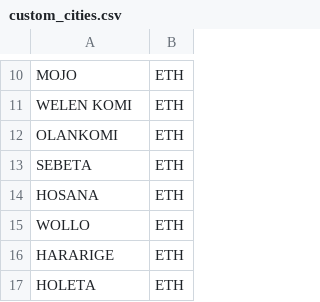
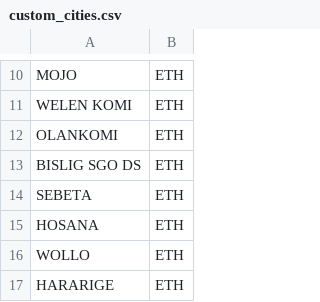
Before and after one commit to mogomaa79/LLM_passport_info, a CSV file: location_data/custom_cities.csv, drawn as a sheet; only a part is shown, gaps mark what is left out; the shorter side is filled out with more unchanged rows; the diff covers the shown part only; the diff names each change by its address in the sheet, - before the commit and + after, or states it on an @@ line.

```diff
--- a/location_data/custom_cities.csv
+++ b/location_data/custom_cities.csv
+row 13: BISLIG SGO DS | ETH
```
Also changed, not shown: 33 added rows elsewhere in this file, 8 other files.
